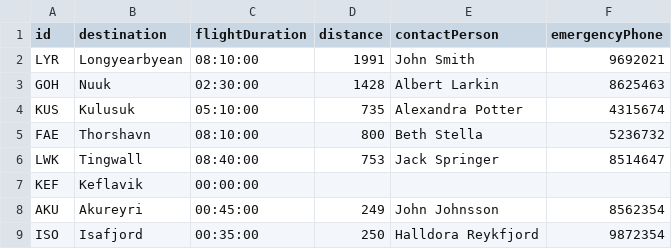
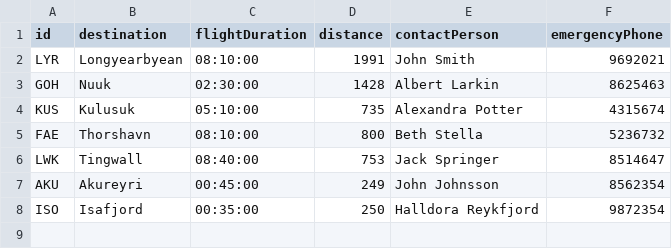
Before and after one commit to MyraMidnight/VLN1_h16, a CSV file: main/data/REFERENCE/NewDestinations.csv, drawn as a sheet; the diff names each change by its address in the sheet, - before the commit and + after, or states it on an @@ line.

```diff
--- a/main/data/REFERENCE/NewDestinations.csv
+++ b/main/data/REFERENCE/NewDestinations.csv
-row 7: KEF | Keflavik | 00:00:00
```
Also changed, not shown: main/data/REFERENCE/Crew.csv, 1 other file.
